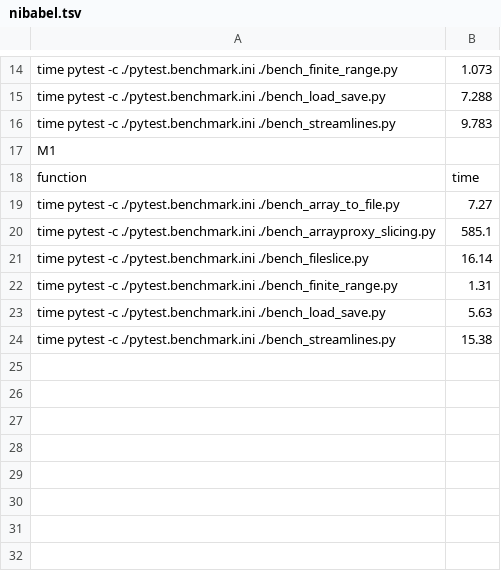
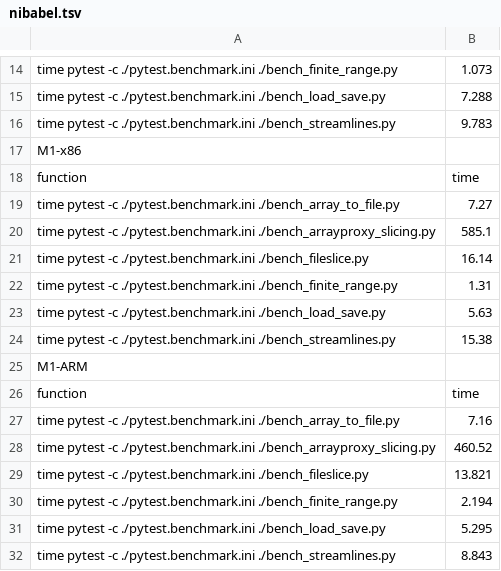
Before and after one commit to neurolabusc/AppleSiliconForNeuroimaging, a TSV file: nibabel.tsv, drawn as a sheet; only a part is shown, gaps mark what is left out.

```diff
--- a/nibabel.tsv
+++ b/nibabel.tsv
@@ -16,3 +16,3 @@ time pytest -c ./pytest.benchmark.ini ./bench_load_save.py	7.288
 time pytest -c ./pytest.benchmark.ini ./bench_streamlines.py	9.783
-M1	
+M1-x86	
 function	time
@@ -24 +24,9 @@ time pytest -c ./pytest.benchmark.ini ./bench_load_save.py	5.63
 time pytest -c ./pytest.benchmark.ini ./bench_streamlines.py	15.38
+M1-ARM	
+function	time
+time pytest -c ./pytest.benchmark.ini ./bench_array_to_file.py	7.16
+time pytest -c ./pytest.benchmark.ini ./bench_arrayproxy_slicing.py	460.52
+time pytest -c ./pytest.benchmark.ini ./bench_fileslice.py	13.821
+time pytest -c ./pytest.benchmark.ini ./bench_finite_range.py	2.194
+time pytest -c ./pytest.benchmark.ini ./bench_load_save.py	5.295
+time pytest -c ./pytest.benchmark.ini ./bench_streamlines.py	8.843
```
Also changed, not shown: 4 other files.
